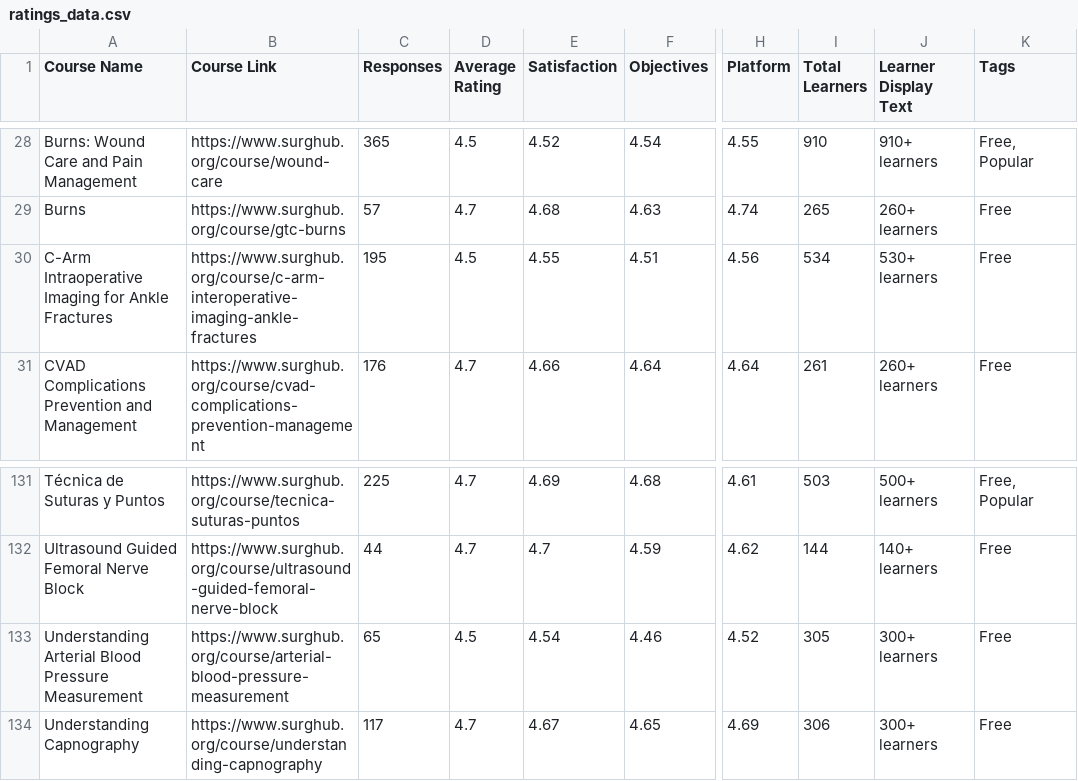
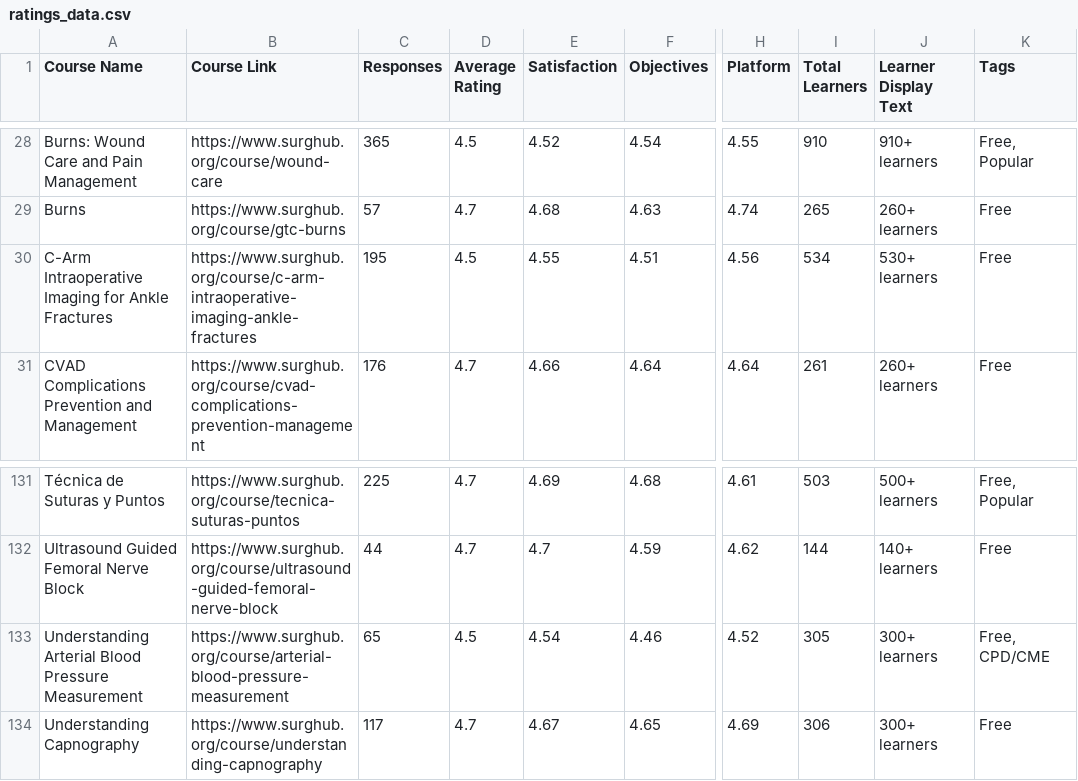
Before and after one commit to codendesigner-hash/cnd-surg-testimonials, a CSV file: ratings_data.csv, drawn as a sheet; only a part is shown, gaps mark what is left out; the diff names each change by its address in the sheet, - before the commit and + after, or states it on an @@ line.

```diff
--- a/ratings_data.csv
+++ b/ratings_data.csv
-B30 (Course Link): https://www.surghub.org/course/c-arm-interoperative-imaging-ankle-fractures
+B30 (Course Link): https://www.surghub.org/course/c-arm-intraoperative-imaging-ankle-fractures
-K133 (Tags): Free
+K133 (Tags): Free, CPD/CME
```
Also changed, not shown: 1 other file.
